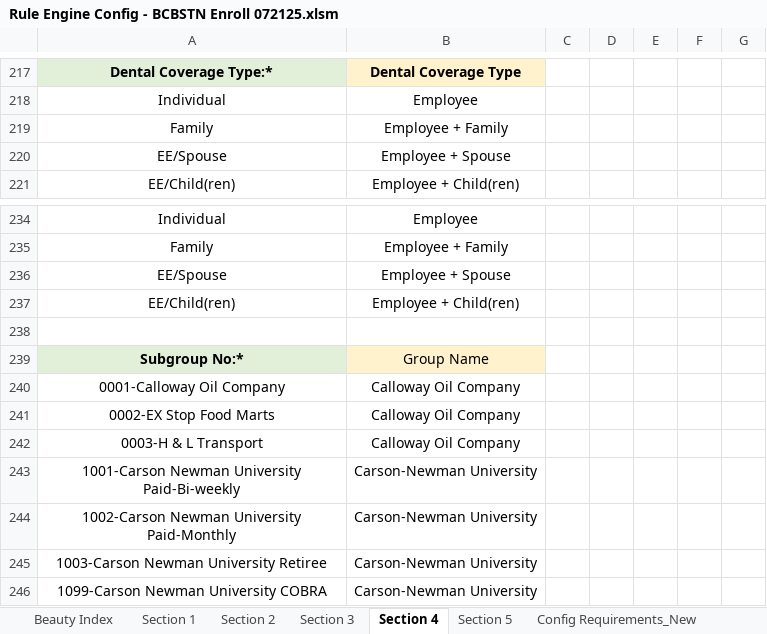
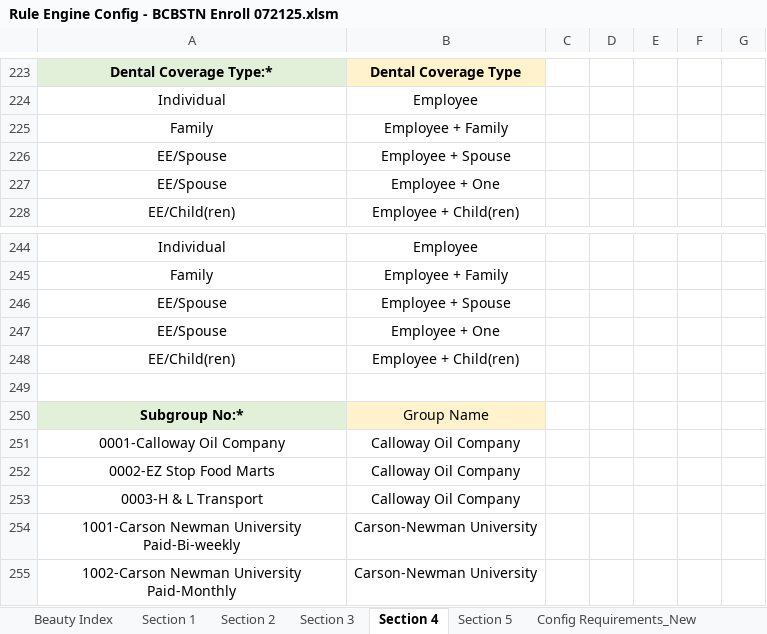
Before and after one commit to ZZZColin/ScreenOCR, an Excel workbook: Rule Engine Config - BCBSTN Enroll 072125.xlsm, sheet Section 4, drawn as a sheet; only a part is shown, gaps mark what is left out; the shorter side is filled out with more unchanged rows; values as stored, in another font and other column widths than the file's, no borders; addresses are those after the commit; the diff covers the shown part only; the diff names each change by its address in the sheet, - before the commit and + after, or states it on an @@ line.

```diff
--- a/Rule Engine Config - BCBSTN Enroll 072125.xlsm (sheet Section 4)
+++ b/Rule Engine Config - BCBSTN Enroll 072125.xlsm (sheet Section 4)
+row 227: EE/Spouse | Employee + One
+row 247: EE/Spouse | Employee + One
-A252: 0002-EX Stop Food Marts
+A252: 0002-EZ Stop Food Marts
```
Also changed, not shown: 13 added rows elsewhere in this sheet, sheet Section 5, sheet Section 1, Rule Engine Config - BCBSTN Term 072425 - remove demo info.xlsm.
